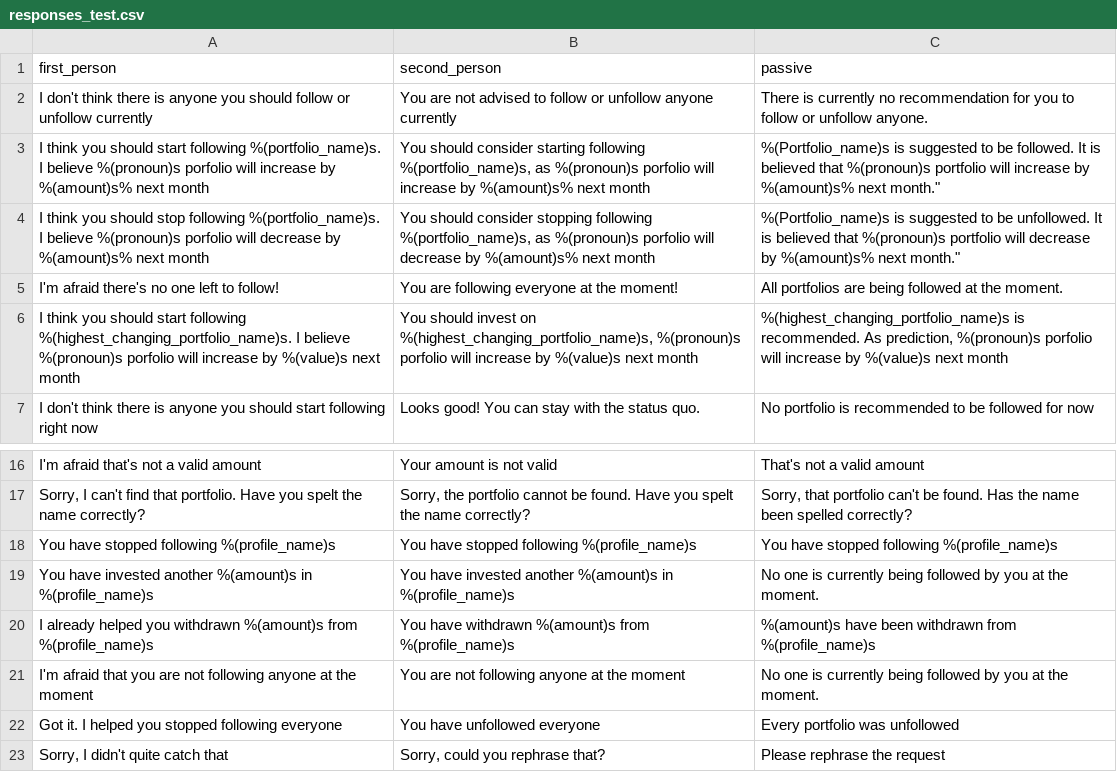
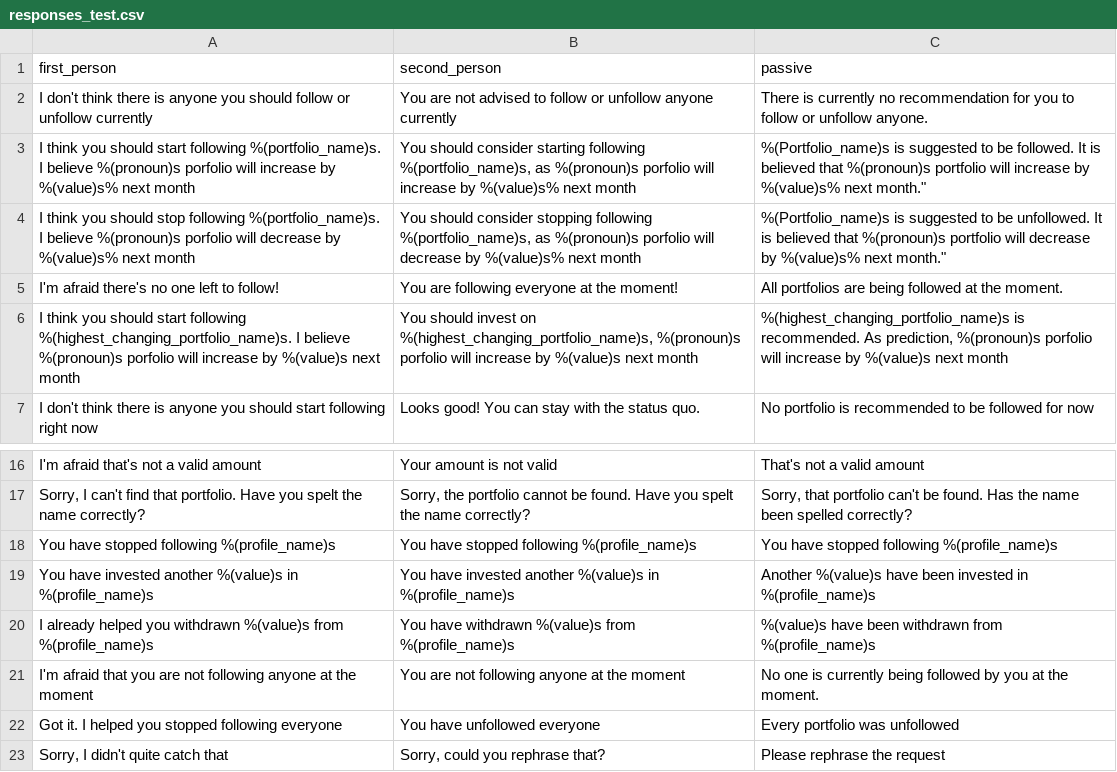
Before and after one commit to ecostanza/SocialTradingChatbot, a CSV file: rasachat/responses_test.csv, drawn as a sheet; only a part is shown, gaps mark what is left out.

Commit message:
changed all the message para amount to value for consistant

```diff
--- a/rasachat/responses_test.csv
+++ b/rasachat/responses_test.csv
@@ -2,4 +2,4 @@ first_person,second_person,passive
 "I don't think there is anyone you should follow or unfollow currently","You are not advised to follow or unfollow anyone currently","There is currently no recommendation for you to follow or unfollow anyone."
-"I think you should start following %(portfolio_name)s. I believe %(pronoun)s porfolio will increase by %(amount)s% next month","You should consider starting following %(portfolio_name)s, as %(pronoun)s porfolio will increase by %(amount)s% next month",%(Portfolio_name)s is suggested to be followed. It is believed that %(pronoun)s portfolio will increase by %(amount)s% next month."
-"I think you should stop following %(portfolio_name)s. I believe %(pronoun)s porfolio will decrease by %(amount)s% next month","You should consider stopping following %(portfolio_name)s, as %(pronoun)s porfolio will decrease by %(amount)s% next month",%(Portfolio_name)s is suggested to be unfollowed. It is believed that %(pronoun)s portfolio will decrease by %(amount)s% next month."
+"I think you should start following %(portfolio_name)s. I believe %(pronoun)s porfolio will increase by %(value)s% next month","You should consider starting following %(portfolio_name)s, as %(pronoun)s porfolio will increase by %(value)s% next month",%(Portfolio_name)s is suggested to be followed. It is believed that %(pronoun)s portfolio will increase by %(value)s% next month."
+"I think you should stop following %(portfolio_name)s. I believe %(pronoun)s porfolio will decrease by %(value)s% next month","You should consider stopping following %(portfolio_name)s, as %(pronoun)s porfolio will decrease by %(value)s% next month",%(Portfolio_name)s is suggested to be unfollowed. It is believed that %(pronoun)s portfolio will decrease by %(value)s% next month."
 "I'm afraid there's no one left to follow!","You are following everyone at the moment!","All portfolios are being followed at the moment."
@@ -18,4 +18,4 @@ first_person,second_person,passive
 "You have stopped following %(profile_name)s","You have stopped following %(profile_name)s","You have stopped following %(profile_name)s"
-"You have invested another %(amount)s in %(profile_name)s","You have invested another %(amount)s in %(profile_name)s","No one is currently being followed by you at the moment."
-"I already helped you withdrawn %(amount)s from %(profile_name)s","You have withdrawn %(amount)s from %(profile_name)s","%(amount)s have been withdrawn from %(profile_name)s"
+"You have invested another %(value)s in %(profile_name)s","You have invested another %(value)s in %(profile_name)s","Another %(value)s have been invested in %(profile_name)s"
+"I already helped you withdrawn %(value)s from %(profile_name)s","You have withdrawn %(value)s from %(profile_name)s","%(value)s have been withdrawn from %(profile_name)s"
 "I'm afraid that you are not following anyone at the moment","You are not following anyone at the moment","No one is currently being followed by you at the moment."
```
